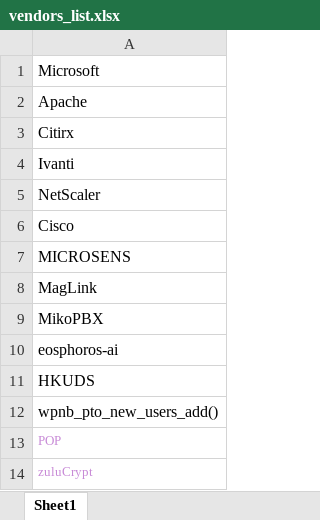
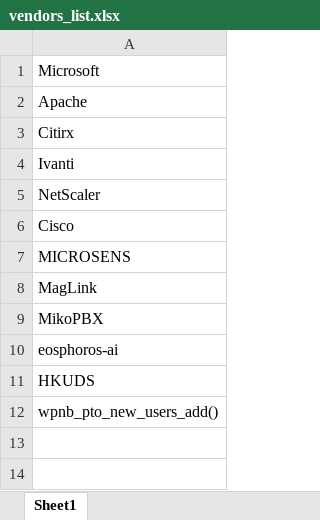
Before and after one commit to thomas10192/VulnMonitor, an Excel workbook: vendors_list.xlsx, sheet Sheet1, drawn as a sheet; values as stored, in another font and other column widths than the file's, no borders; the diff names each change by its address in the sheet, - before the commit and + after, or states it on an @@ line.

```diff
--- a/vendors_list.xlsx (sheet Sheet1)
+++ b/vendors_list.xlsx (sheet Sheet1)
-row 13: POP
-row 14: zuluCrypt
```
Also changed, not shown: 2 other files.
